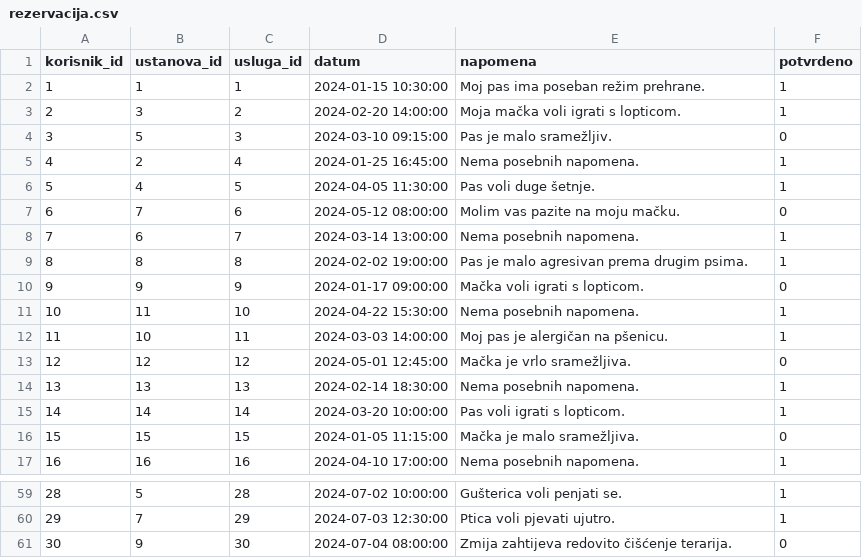
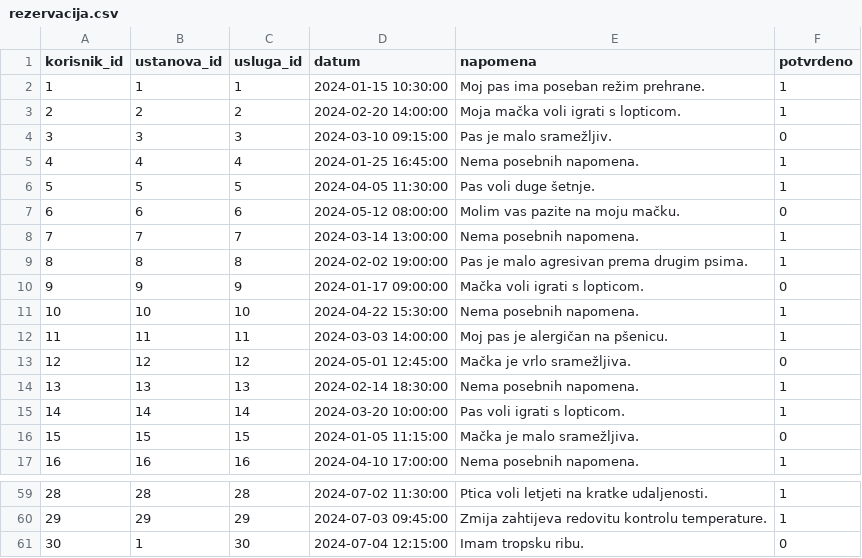
Before and after one commit to LukaVilagos/Tim-33_BP_projekt, a CSV file: Kod/data/rezervacija.csv, drawn as a sheet; only a part is shown, gaps mark what is left out; the diff covers the shown part only.

```diff
--- a/Kod/data/rezervacija.csv
+++ b/Kod/data/rezervacija.csv
@@ -2,12 +2,12 @@ korisnik_id,ustanova_id,usluga_id,datum,napomena,potvrdeno
 1,1,1,2024-01-15 10:30:00,Moj pas ima poseban režim prehrane.,1
-2,3,2,2024-02-20 14:00:00,Moja mačka voli igrati s lopticom.,1
-3,5,3,2024-03-10 09:15:00,Pas je malo sramežljiv.,0
-4,2,4,2024-01-25 16:45:00,Nema posebnih napomena.,1
-5,4,5,2024-04-05 11:30:00,Pas voli duge šetnje.,1
-6,7,6,2024-05-12 08:00:00,Molim vas pazite na moju mačku.,0
-7,6,7,2024-03-14 13:00:00,Nema posebnih napomena.,1
+2,2,2,2024-02-20 14:00:00,Moja mačka voli igrati s lopticom.,1
+3,3,3,2024-03-10 09:15:00,Pas je malo sramežljiv.,0
+4,4,4,2024-01-25 16:45:00,Nema posebnih napomena.,1
+5,5,5,2024-04-05 11:30:00,Pas voli duge šetnje.,1
+6,6,6,2024-05-12 08:00:00,Molim vas pazite na moju mačku.,0
+7,7,7,2024-03-14 13:00:00,Nema posebnih napomena.,1
 8,8,8,2024-02-02 19:00:00,Pas je malo agresivan prema drugim psima.,1
 9,9,9,2024-01-17 09:00:00,Mačka voli igrati s lopticom.,0
-10,11,10,2024-04-22 15:30:00,Nema posebnih napomena.,1
-11,10,11,2024-03-03 14:00:00,Moj pas je alergičan na pšenicu.,1
+10,10,10,2024-04-22 15:30:00,Nema posebnih napomena.,1
+11,11,11,2024-03-03 14:00:00,Moj pas je alergičan na pšenicu.,1
 12,12,12,2024-05-01 12:45:00,Mačka je vrlo sramežljiva.,0
@@ -59,3 +59,3 @@ korisnik_id,ustanova_id,usluga_id,datum,napomena,potvrdeno
-28,5,28,2024-07-02 10:00:00,Gušterica voli penjati se.,1
-29,7,29,2024-07-03 12:30:00,Ptica voli pjevati ujutro.,1
-30,9,30,2024-07-04 08:00:00,Zmija zahtijeva redovito čišćenje terarija.,0
+28,28,28,2024-07-02 11:30:00,Ptica voli letjeti na kratke udaljenosti.,1
+29,29,29,2024-07-03 09:45:00,Zmija zahtijeva redovitu kontrolu temperature.,1
+30,1,30,2024-07-04 12:15:00,Imam tropsku ribu.,0
```
Also changed, not shown: 30 edited cells elsewhere in this file, 8 other files.
